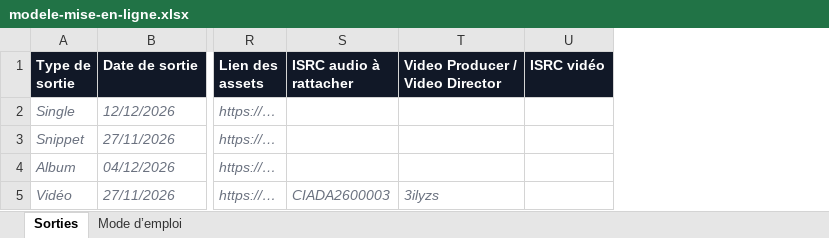
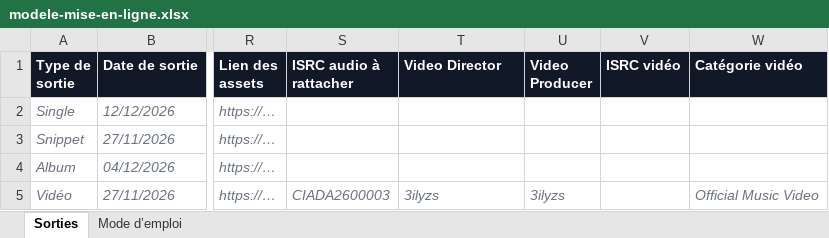
Before and after one commit to coolbinary7/r2-auto, an Excel workbook: docs/downloads/modele-mise-en-ligne.xlsx, sheet Sorties, drawn as a sheet; only a part is shown, gaps mark what is left out; values as stored, in another font and other column widths than the file's, no borders; the diff names each change by its address in the sheet, - before the commit and + after, or states it on an @@ line.

```diff
--- a/docs/downloads/modele-mise-en-ligne.xlsx (sheet Sorties)
+++ b/docs/downloads/modele-mise-en-ligne.xlsx (sheet Sorties)
+column U (Video Producer), row 5: 3ilyzs
+column W (Catégorie vidéo), row 5: Official Music Video
-T1: Video Producer / Video Director
+T1: Video Director
```
Also changed, not shown: sheet Mode d’emploi, 8 other files.
